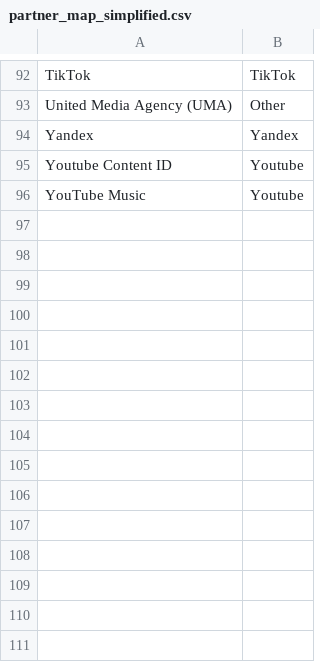
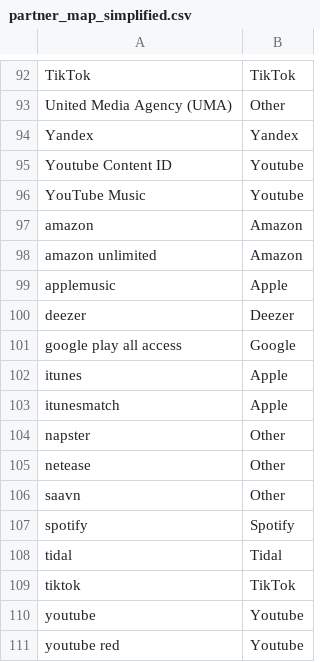
Before and after one commit to jonathanstelman/streams-of-consciousness, a CSV file: data/streaming_services/partner_map_simplified.csv, drawn as a sheet; only a part is shown, gaps mark what is left out.

```diff
--- a/data/streaming_services/partner_map_simplified.csv
+++ b/data/streaming_services/partner_map_simplified.csv
@@ -96 +96,16 @@ Youtube Content ID,Youtube
 YouTube Music,Youtube
+amazon,Amazon
+amazon unlimited,Amazon
+applemusic,Apple
+deezer,Deezer
+google play all access,Google
+itunes,Apple
+itunesmatch,Apple
+napster,Other
+netease,Other
+saavn,Other
+spotify,Spotify
+tidal,Tidal
+tiktok,TikTok
+youtube,Youtube
+youtube red,Youtube
```
Also changed, not shown: data/streaming_services/partner_map.csv, 3 other files.
